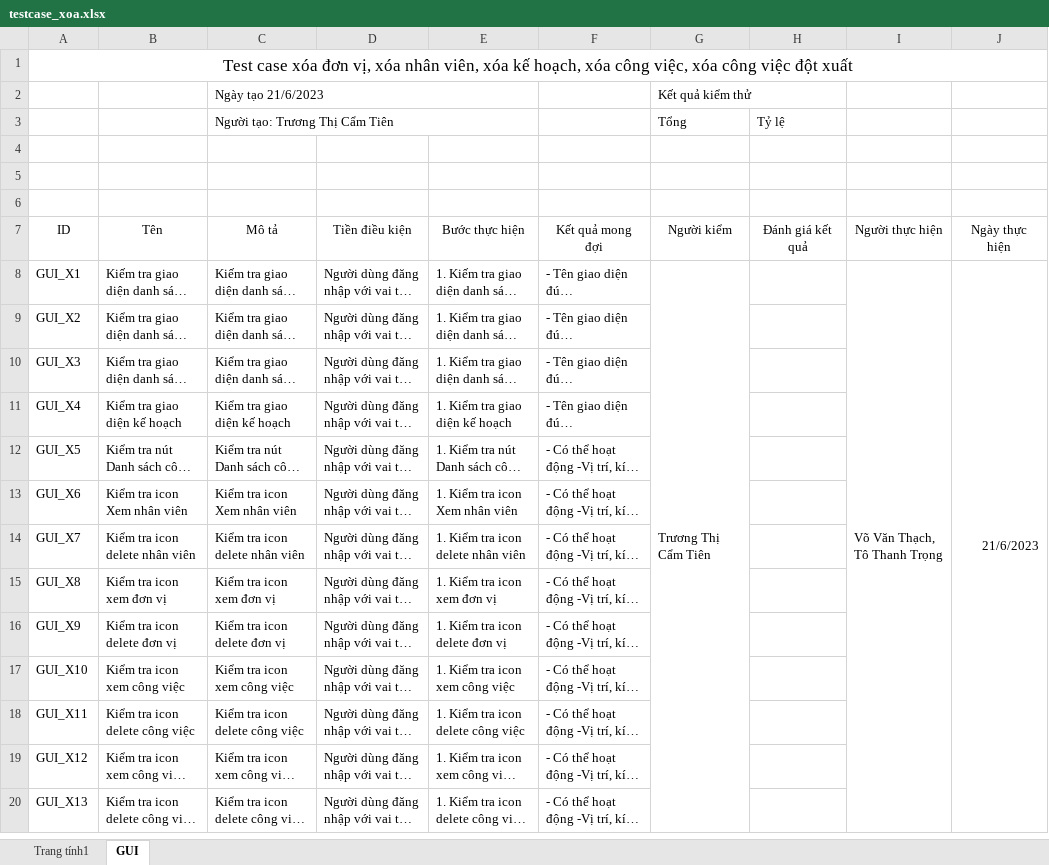
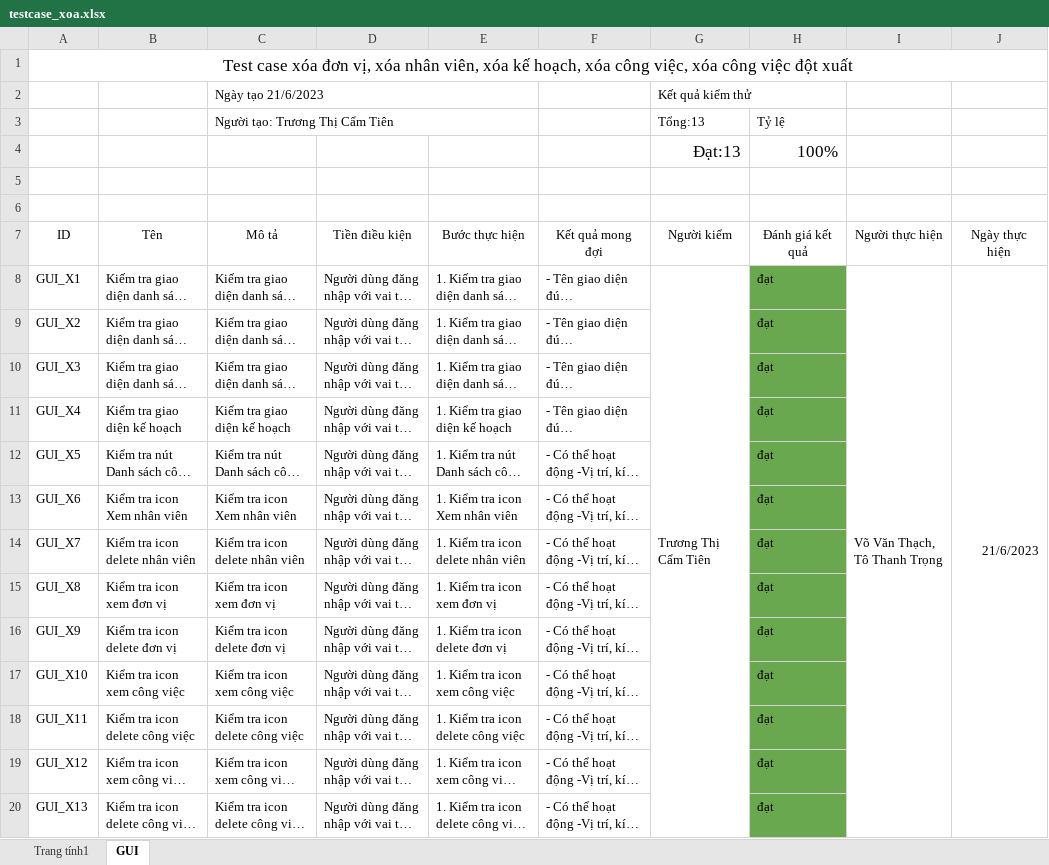
Before and after one commit to thesunza1/qlgv, an Excel workbook: chucnang/srs/xoa/testcase_xoa.xlsx, sheet GUI, drawn as a sheet; long unchanged cells end in …; values as stored, in another font and other column widths than the file's, no borders; charts and pictures not drawn; the diff names each change by its address in the sheet, - before the commit and + after, or states it on an @@ line.

```diff
--- a/chucnang/srs/xoa/testcase_xoa.xlsx (sheet GUI)
+++ b/chucnang/srs/xoa/testcase_xoa.xlsx (sheet GUI)
-G3 (Người kiểm): Tổng
+G3 (Người kiểm): Tổng:13
-row 4: (empty)
+row 4:  |  |  |  |  |  | Đạt:13 | 100%
-H8:H20 (Đánh giá kết quả): (empty)
+H8:H20 (Đánh giá kết quả): đạt
-H8:H20 fill: none
+H8:H20 fill: #6AA84F
```
Also changed, not shown: sheet Trang tính1, 1 other file.
